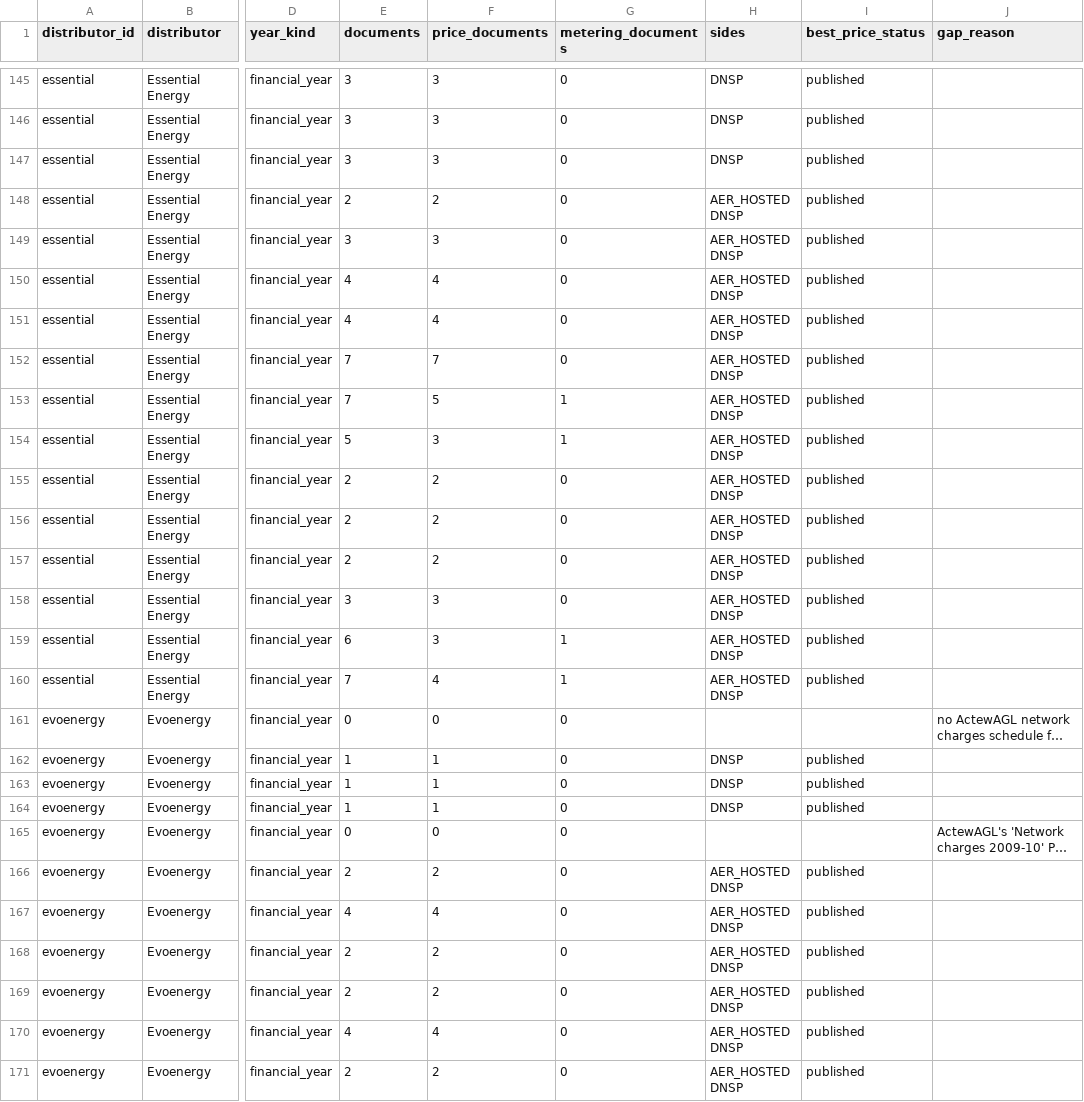
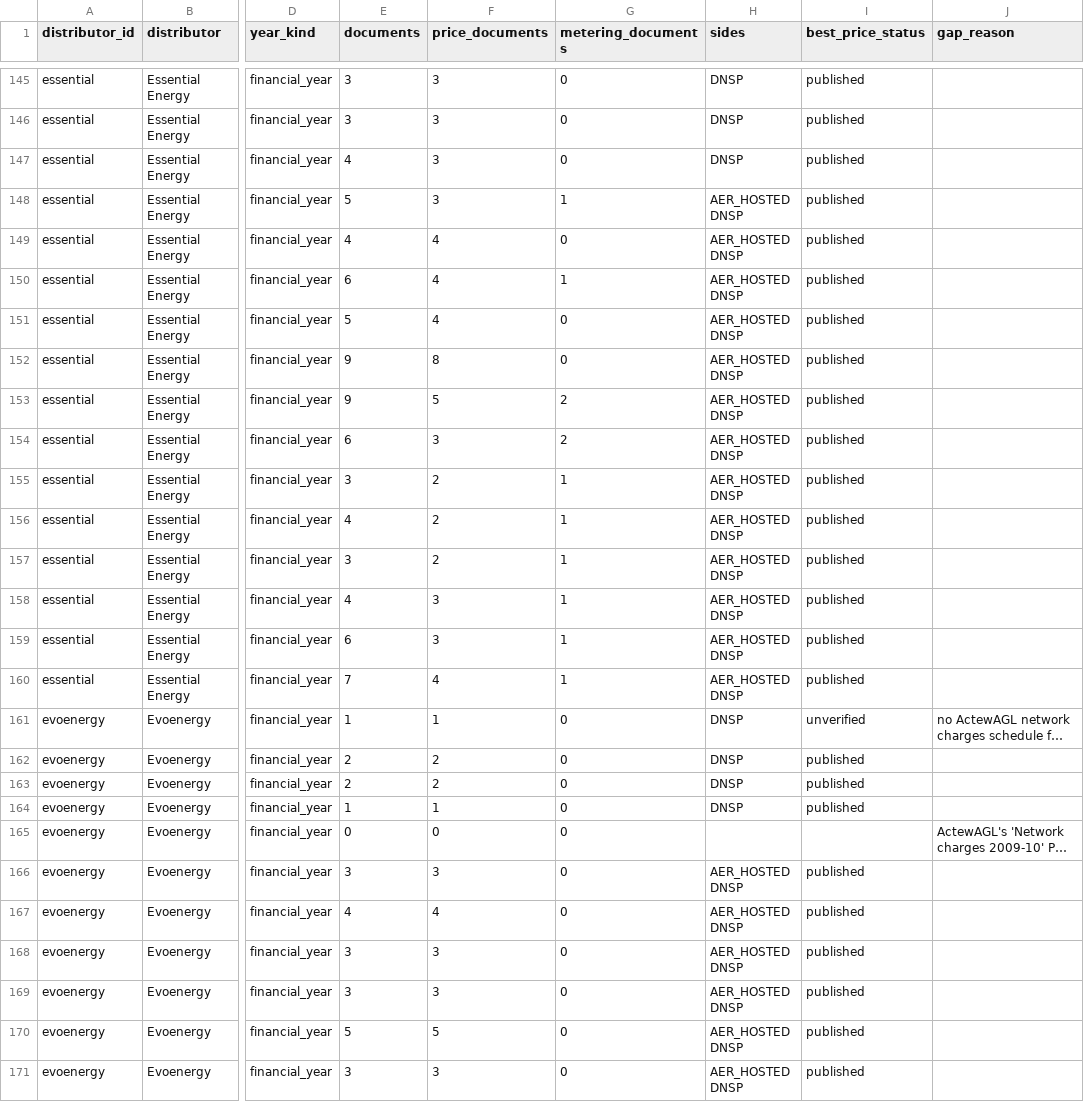
Before and after one commit to yehezkieled/standardise_network_tariff_tables, a CSV file: sources/archive/coverage.csv, drawn as a sheet; only a part is shown, gaps mark what is left out; long unchanged cells end in …; the diff covers the shown part only; the diff names each change by its address in the sheet, - before the commit and + after, or states it on an @@ line.

Commit message:
feat(sources): add NSW/ACT metering, fee schedules and tariff statements to the archive
Registers the remaining NSW/ACT candidates (metering and ancillary-service price lists, annual network
price reports, ActewAGL/Evoenergy statements of tariffs); the archive test now also rejects cut-off
captures and unsafe file names.

```diff
--- a/sources/archive/coverage.csv
+++ b/sources/archive/coverage.csv
-E147 (documents): 3
+E147 (documents): 4
-E148 (documents): 2
+E148 (documents): 5
-F148 (price_documents): 2
+F148 (price_documents): 3
-G148 (metering_documents): 0
+G148 (metering_documents): 1
-E149 (documents): 3
+E149 (documents): 4
-F149 (price_documents): 3
+F149 (price_documents): 4
-E150 (documents): 4
+E150 (documents): 6
-G150 (metering_documents): 0
+G150 (metering_documents): 1
-E151 (documents): 4
+E151 (documents): 5
-E152:E153 (documents): 7
+E152:E153 (documents): 9
-F152 (price_documents): 7
+F152 (price_documents): 8
-G153:G154 (metering_documents): 1
+G153:G154 (metering_documents): 2
-E154 (documents): 5
+E154 (documents): 6
-E155 (documents): 2
+E155 (documents): 3
-G155:G158 (metering_documents): 0
+G155:G158 (metering_documents): 1
-E156 (documents): 2
+E156 (documents): 4
-E157 (documents): 2
+E157 (documents): 3
-E158 (documents): 3
+E158 (documents): 4
-E161 (documents): 0
+E161 (documents): 1
-F161 (price_documents): 0
+F161 (price_documents): 1
-H161 (sides): (empty)
+H161 (sides): DNSP
-I161 (best_price_status): (empty)
+I161 (best_price_status): unverified
-E162:E163 (documents): 1
+E162:E163 (documents): 2
-F162:F163 (price_documents): 1
+F162:F163 (price_documents): 2
-E166 (documents): 2
+E166 (documents): 3
-F166 (price_documents): 2
+F166 (price_documents): 3
-E168:E169 (documents): 2
+E168:E169 (documents): 3
-F168:F169 (price_documents): 2
+F168:F169 (price_documents): 3
-E170 (documents): 4
+E170 (documents): 5
-F170 (price_documents): 4
+F170 (price_documents): 5
-E171 (documents): 2
+E171 (documents): 3
-F171 (price_documents): 2
+F171 (price_documents): 3
```
Also changed, not shown: 36 edited cells elsewhere in this file, 53 other files.
